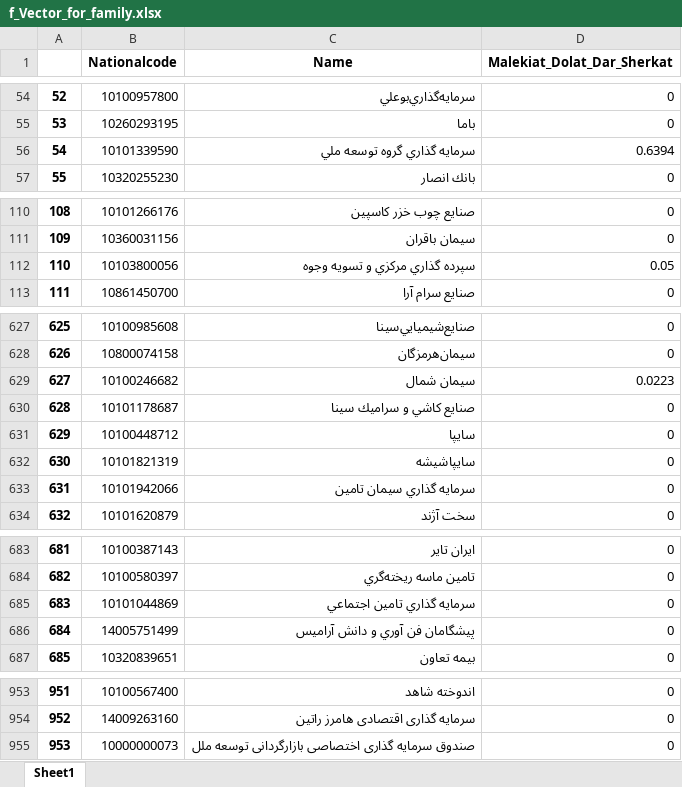
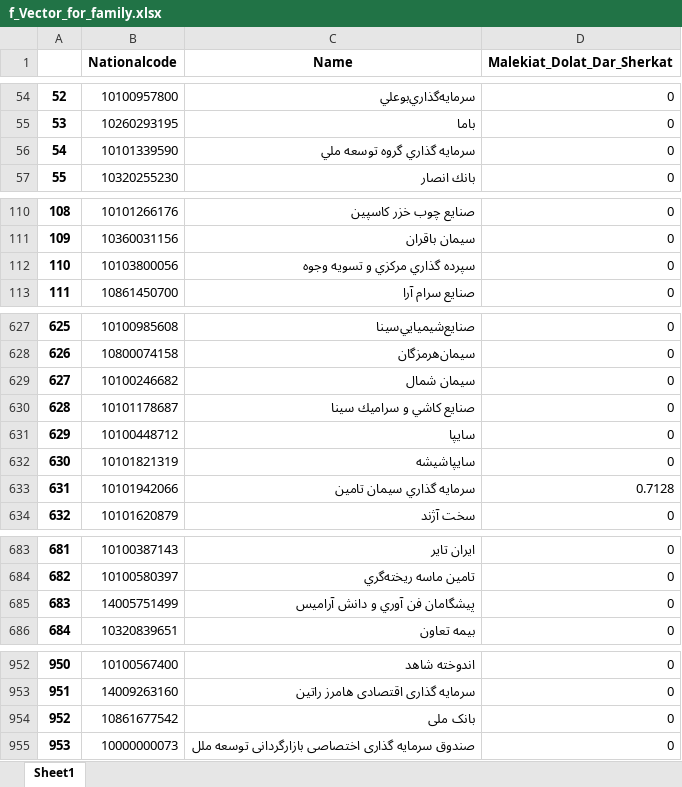
Before and after one commit to YounesAbbasi/BusinessGroupAnalysis, an Excel workbook: f_Vector_for_family.xlsx, sheet Sheet1, drawn as a sheet; only a part is shown, gaps mark what is left out; values as stored, in another font and other column widths than the file's, no borders; removed rows and columns are numbered as before the commit, all else as after; the diff covers the shown part only; the diff names each change by its address in the sheet, - before the commit and + after, or states it on an @@ line.

```diff
--- a/f_Vector_for_family.xlsx (sheet Sheet1)
+++ b/f_Vector_for_family.xlsx (sheet Sheet1)
-D56 (Malekiat_Dolat_Dar_Sherkat): 0.6394
+D56 (Malekiat_Dolat_Dar_Sherkat): 0
-D112 (Malekiat_Dolat_Dar_Sherkat): 0.05
+D112 (Malekiat_Dolat_Dar_Sherkat): 0
-D629 (Malekiat_Dolat_Dar_Sherkat): 0.0223
+D629 (Malekiat_Dolat_Dar_Sherkat): 0
-D633 (Malekiat_Dolat_Dar_Sherkat): 0
+D633 (Malekiat_Dolat_Dar_Sherkat): 0.7128
-row 685: 683 | 10101044869 | سرمايه گذاري تامين اجتماعي | 0
@@ column A renumbered between rows 685 and 953 @@
+row 954: 952 | 10861677542 | بانک ملی | 0
```
Also changed, not shown: 10 edited cells elsewhere in this sheet, 10 other files.
